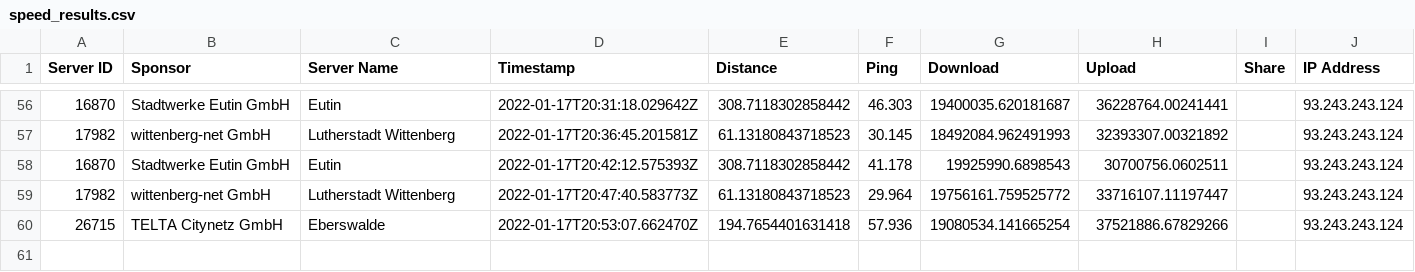
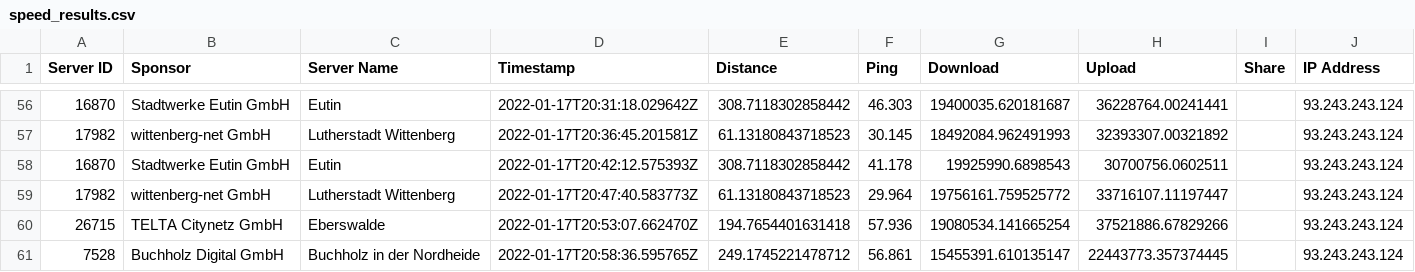
Before and after one commit to FeKoerner/20200323_135631.hdf, a CSV file: speed_results.csv, drawn as a sheet; only a part is shown, gaps mark what is left out; the diff names each change by its address in the sheet, - before the commit and + after, or states it on an @@ line.

Commit message:
speedtest result upload

```diff
--- a/speed_results.csv
+++ b/speed_results.csv
+row 61: 7528 | Buchholz Digital GmbH | Buchholz in der Nordheide | 2022-01-17T20:58:36.595765Z | 249.1745221478712 | 56.861 | 15455391.610135147 | 22443773.357374445 |  | 93.243.243.124
```
